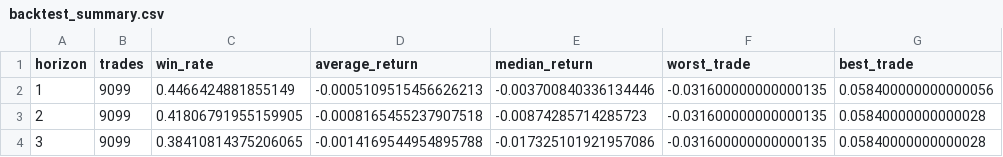
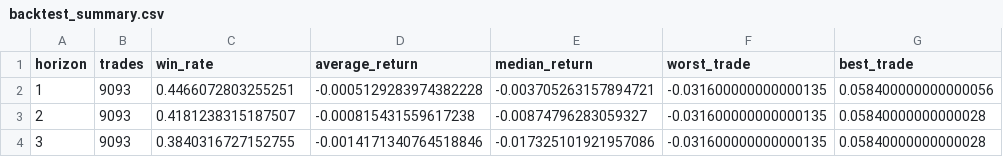
Before and after one commit to Yaohuizhongliu/a-share-picker, a CSV file: reports/latest/backtest_summary.csv, drawn as a sheet.

```diff
--- a/reports/latest/backtest_summary.csv
+++ b/reports/latest/backtest_summary.csv
@@ -1,4 +1,4 @@
 horizon,trades,win_rate,average_return,median_return,worst_trade,best_trade
-1,9099,0.4466424881855149,-0.0005109515456626213,-0.003700840336134446,-0.031600000000000135,0.058400000000000056
-2,9099,0.41806791955159905,-0.0008165455237907518,-0.00874285714285723,-0.031600000000000135,0.05840000000000028
-3,9099,0.38410814375206065,-0.0014169544954895788,-0.017325101921957086,-0.031600000000000135,0.05840000000000028
+1,9093,0.4466072803255251,-0.0005129283974382228,-0.003705263157894721,-0.031600000000000135,0.058400000000000056
+2,9093,0.4181238315187507,-0.000815431559617238,-0.00874796283059327,-0.031600000000000135,0.05840000000000028
+3,9093,0.3840316727152755,-0.0014171340764518846,-0.017325101921957086,-0.031600000000000135,0.05840000000000028
```
Also changed, not shown: reports/latest/recommendations.csv, reports/latest/research/adaptive_live_signals.csv, 16 other files.
